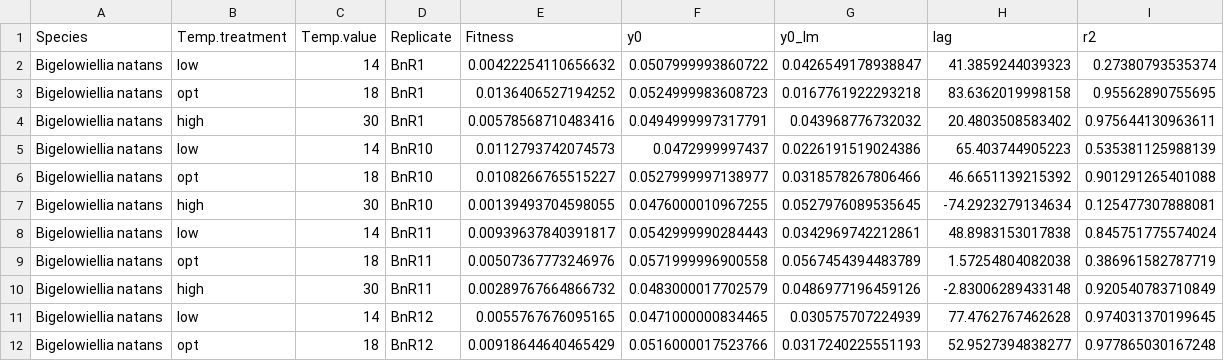
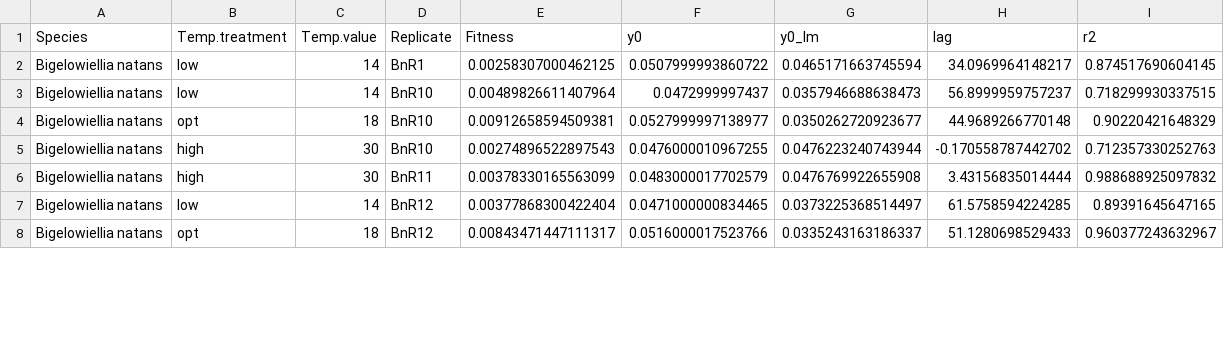
Before and after one commit to celina-baines/DispNet-Temperature-Dependent-Dispersal, a CSV file: raw_data/Phase1_fitness_Bigelowiellia.natans.csv, drawn as a sheet; only a part is shown; the diff covers the shown part only.

Commit message:
ran the markdown script with the new updated data for Bigelowiellia natans fitness

```diff
--- a/raw_data/Phase1_fitness_Bigelowiellia.natans.csv
+++ b/raw_data/Phase1_fitness_Bigelowiellia.natans.csv
@@ -1,12 +1,8 @@
 "Species","Temp.treatment","Temp.value","Replicate","Fitness","y0","y0_lm","lag","r2"
-"Bigelowiellia natans","low",14,"BnR1",0.00422254110656632,0.0507999993860722,0.0426549178938847,41.3859244039323,0.27380793535374
-"Bigelowiellia natans","opt",18,"BnR1",0.0136406527194252,0.0524999983608723,0.0167761922293218,83.6362019998158,0.95562890755695
-"Bigelowiellia natans","high",30,"BnR1",0.00578568710483416,0.0494999997317791,0.043968776732032,20.4803508583402,0.975644130963611
-"Bigelowiellia natans","low",14,"BnR10",0.0112793742074573,0.0472999997437,0.0226191519024386,65.403744905223,0.535381125988139
-"Bigelowiellia natans","opt",18,"BnR10",0.0108266765515227,0.0527999997138977,0.0318578267806466,46.6651139215392,0.901291265401088
-"Bigelowiellia natans","high",30,"BnR10",0.00139493704598055,0.0476000010967255,0.0527976089535645,-74.2923279134634,0.125477307888081
-"Bigelowiellia natans","low",14,"BnR11",0.00939637840391817,0.0542999990284443,0.0342969742212861,48.8983153017838,0.845751775574024
-"Bigelowiellia natans","opt",18,"BnR11",0.00507367773246976,0.0571999996900558,0.0567454394483789,1.57254804082038,0.386961582787719
-"Bigelowiellia natans","high",30,"BnR11",0.00289767664866732,0.0483000017702579,0.0486977196459126,-2.83006289433148,0.920540783710849
-"Bigelowiellia natans","low",14,"BnR12",0.0055767676095165,0.0471000000834465,0.030575707224939,77.4762767462628,0.974031370199645
-"Bigelowiellia natans","opt",18,"BnR12",0.00918644640465429,0.0516000017523766,0.0317240225551193,52.9527394838277,0.977865030167248
+"Bigelowiellia natans","low",14,"BnR1",0.00258307000462125,0.0507999993860722,0.0465171663745594,34.0969964148217,0.874517690604145
+"Bigelowiellia natans","low",14,"BnR10",0.00489826611407964,0.0472999997437,0.0357946688638473,56.8999959757237,0.718299930337515
+"Bigelowiellia natans","opt",18,"BnR10",0.00912658594509381,0.0527999997138977,0.0350262720923677,44.9689266770148,0.90220421648329
+"Bigelowiellia natans","high",30,"BnR10",0.00274896522897543,0.0476000010967255,0.0476223240743944,-0.170558787442702,0.712357330252763
+"Bigelowiellia natans","high",30,"BnR11",0.00378330165563099,0.0483000017702579,0.0476769922655908,3.43156835014444,0.988688925097832
+"Bigelowiellia natans","low",14,"BnR12",0.00377868300422404,0.0471000000834465,0.0373225368514497,61.5758594224285,0.89391645647165
+"Bigelowiellia natans","opt",18,"BnR12",0.00843471447111317,0.0516000017523766,0.0335243163186337,51.1280698529433,0.960377243632967
```
Also changed, not shown: 2 removed rows and 88 edited cells elsewhere in this file, 5 other files.
